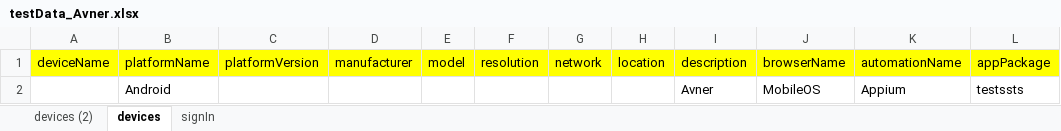
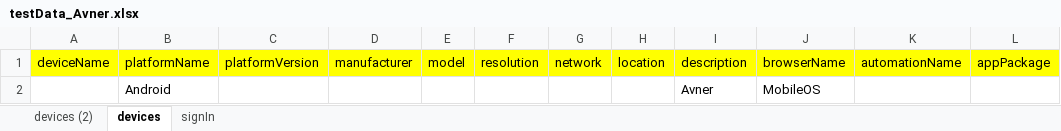
Before and after one commit to westondunn/Beton, an Excel workbook: Beton/src/main/resources/dataSheets/testData_Avner.xlsx, sheet devices, drawn as a sheet; values as stored, in another font and other column widths than the file's, no borders; the diff names each change by its address in the sheet, - before the commit and + after, or states it on an @@ line.

```diff
--- a/Beton/src/main/resources/dataSheets/testData_Avner.xlsx (sheet devices)
+++ b/Beton/src/main/resources/dataSheets/testData_Avner.xlsx (sheet devices)
-K2 (automationName): Appium
+K2 (automationName): (empty)
-L2 (appPackage): testssts
+L2 (appPackage): (empty)
```
Also changed, not shown: Beton/src/main/resources/dataSheets/testResults.xlsx, Beton/src/main/resources/dataSheets/testResults_1.xlsx, 2 other files.
